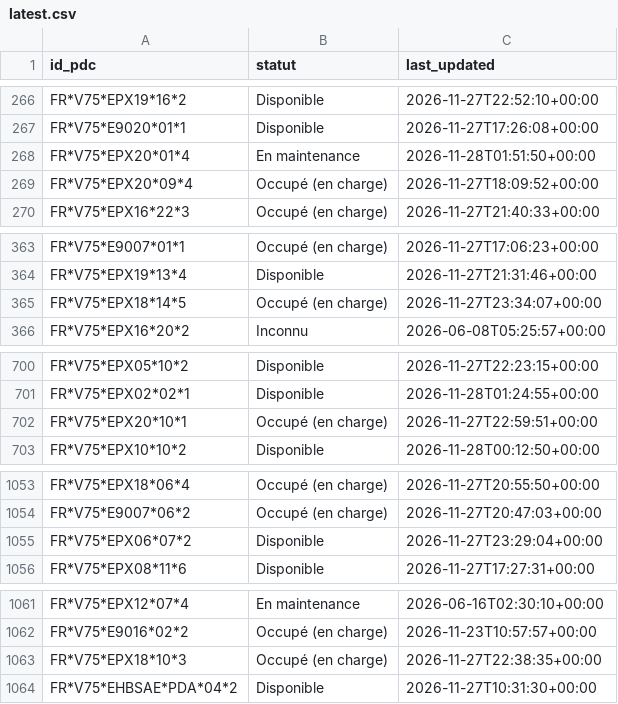
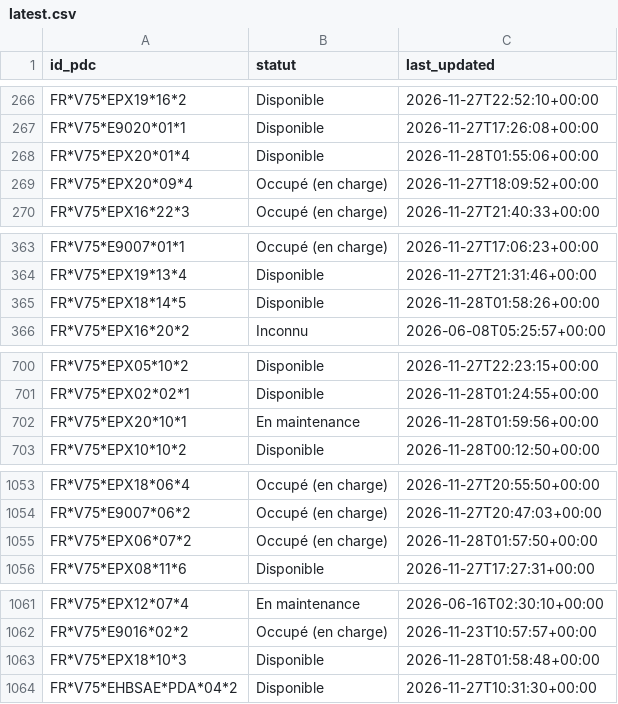
Before and after one commit to RimeAabil/belib-forecast, a CSV file: state/latest.csv, drawn as a sheet; only a part is shown, gaps mark what is left out; the diff covers the shown part only.

```diff
--- a/state/latest.csv
+++ b/state/latest.csv
@@ -267,3 +267,3 @@ FR*V75*EPX19*16*2,Disponible,2026-11-27T22:52:10+00:00
 FR*V75*E9020*01*1,Disponible,2026-11-27T17:26:08+00:00
-FR*V75*EPX20*01*4,En maintenance,2026-11-28T01:51:50+00:00
+FR*V75*EPX20*01*4,Disponible,2026-11-28T01:55:06+00:00
 FR*V75*EPX20*09*4,Occupé (en charge),2026-11-27T18:09:52+00:00
@@ -364,3 +364,3 @@ FR*V75*E9007*01*1,Occupé (en charge),2026-11-27T17:06:23+00:00
 FR*V75*EPX19*13*4,Disponible,2026-11-27T21:31:46+00:00
-FR*V75*EPX18*14*5,Occupé (en charge),2026-11-27T23:34:07+00:00
+FR*V75*EPX18*14*5,Disponible,2026-11-28T01:58:26+00:00
 FR*V75*EPX16*20*2,Inconnu,2026-06-08T05:25:57+00:00
@@ -701,3 +701,3 @@ FR*V75*EPX05*10*2,Disponible,2026-11-27T22:23:15+00:00
 FR*V75*EPX02*02*1,Disponible,2026-11-28T01:24:55+00:00
-FR*V75*EPX20*10*1,Occupé (en charge),2026-11-27T22:59:51+00:00
+FR*V75*EPX20*10*1,En maintenance,2026-11-28T01:59:56+00:00
 FR*V75*EPX10*10*2,Disponible,2026-11-28T00:12:50+00:00
@@ -1054,3 +1054,3 @@ FR*V75*EPX18*06*4,Occupé (en charge),2026-11-27T20:55:50+00:00
 FR*V75*E9007*06*2,Occupé (en charge),2026-11-27T20:47:03+00:00
-FR*V75*EPX06*07*2,Disponible,2026-11-27T23:29:04+00:00
+FR*V75*EPX06*07*2,Occupé (en charge),2026-11-28T01:57:50+00:00
 FR*V75*EPX08*11*6,Disponible,2026-11-27T17:27:31+00:00
@@ -1062,3 +1062,3 @@ FR*V75*EPX12*07*4,En maintenance,2026-06-16T02:30:10+00:00
 FR*V75*E9016*02*2,Occupé (en charge),2026-11-23T10:57:57+00:00
-FR*V75*EPX18*10*3,Occupé (en charge),2026-11-27T22:38:35+00:00
+FR*V75*EPX18*10*3,Disponible,2026-11-28T01:58:48+00:00
 FR*V75*EHBSAE*PDA*04*2,Disponible,2026-11-27T10:31:30+00:00
```
Also changed, not shown: 5 edited cells elsewhere in this file, events/2026-11-28.csv, points.csv, 1 other file.
